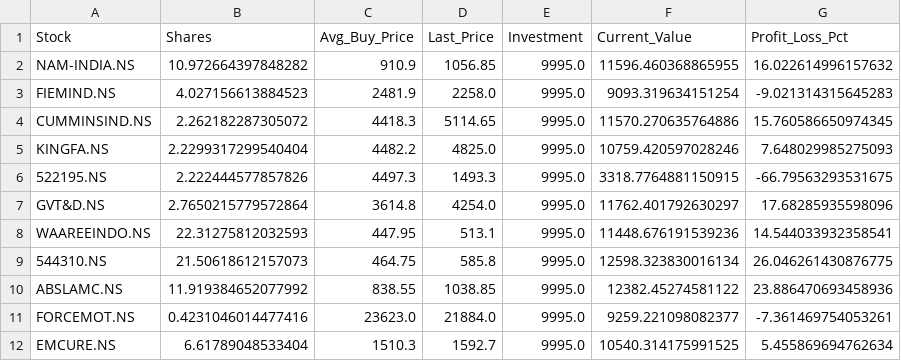
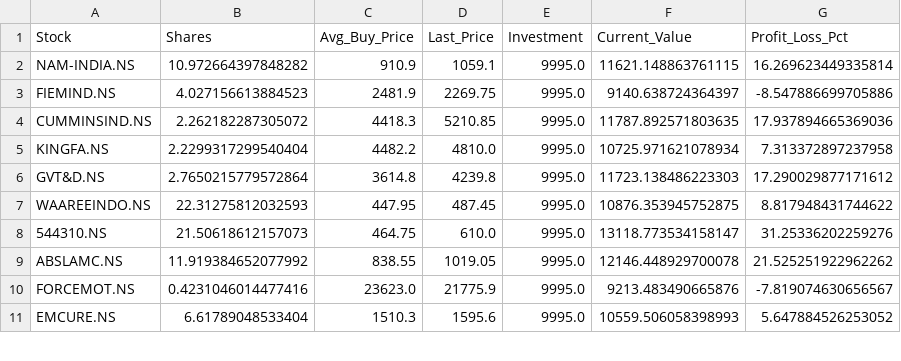
Before and after one commit to hitkarsh-singh/screener-tracker, a CSV file: data/current_holdings.csv, drawn as a sheet; only a part is shown; the diff covers the shown part only.

```diff
--- a/data/current_holdings.csv
+++ b/data/current_holdings.csv
@@ -1,12 +1,11 @@
 Stock,Shares,Avg_Buy_Price,Last_Price,Investment,Current_Value,Profit_Loss_Pct
-NAM-INDIA.NS,10.972664397848282,910.9,1056.85,9995.0,11596.460368865955,16.022614996157632
-FIEMIND.NS,4.027156613884523,2481.9,2258.0,9995.0,9093.319634151254,-9.021314315645283
-CUMMINSIND.NS,2.262182287305072,4418.3,5114.65,9995.0,11570.270635764886,15.760586650974345
-KINGFA.NS,2.2299317299540404,4482.2,4825.0,9995.0,10759.420597028246,7.648029985275093
-522195.NS,2.222444577857826,4497.3,1493.3,9995.0,3318.7764881150915,-66.79563293531675
-GVT&D.NS,2.7650215779572864,3614.8,4254.0,9995.0,11762.401792630297,17.68285935598096
-WAAREEINDO.NS,22.31275812032593,447.95,513.1,9995.0,11448.676191539236,14.544033932358541
-544310.NS,21.50618612157073,464.75,585.8,9995.0,12598.323830016134,26.046261430876775
-ABSLAMC.NS,11.919384652077992,838.55,1038.85,9995.0,12382.45274581122,23.886470693458936
-FORCEMOT.NS,0.4231046014477416,23623.0,21884.0,9995.0,9259.221098082377,-7.361469754053261
-EMCURE.NS,6.61789048533404,1510.3,1592.7,9995.0,10540.314175991525,5.455869694762634
+NAM-INDIA.NS,10.972664397848282,910.9,1059.1,9995.0,11621.148863761115,16.269623449335814
+FIEMIND.NS,4.027156613884523,2481.9,2269.75,9995.0,9140.638724364397,-8.547886699705886
+CUMMINSIND.NS,2.262182287305072,4418.3,5210.85,9995.0,11787.892571803635,17.937894665369036
+KINGFA.NS,2.2299317299540404,4482.2,4810.0,9995.0,10725.971621078934,7.313372897237958
+GVT&D.NS,2.7650215779572864,3614.8,4239.8,9995.0,11723.138486223303,17.290029877171612
+WAAREEINDO.NS,22.31275812032593,447.95,487.45,9995.0,10876.353945752875,8.817948431744622
+544310.NS,21.50618612157073,464.75,610.0,9995.0,13118.773534158147,31.25336202259276
+ABSLAMC.NS,11.919384652077992,838.55,1019.05,9995.0,12146.448929700078,21.525251922962262
+FORCEMOT.NS,0.4231046014477416,23623.0,21775.9,9995.0,9213.483490665876,-7.819074630656567
+EMCURE.NS,6.61789048533404,1510.3,1595.6,9995.0,10559.506058398993,5.647884526253052
```
Also changed, not shown: 4 added rows, 3 removed rows and 111 edited cells elsewhere in this file, data/daily_changes.csv, data/portfolio_value.csv, 4 other files.
